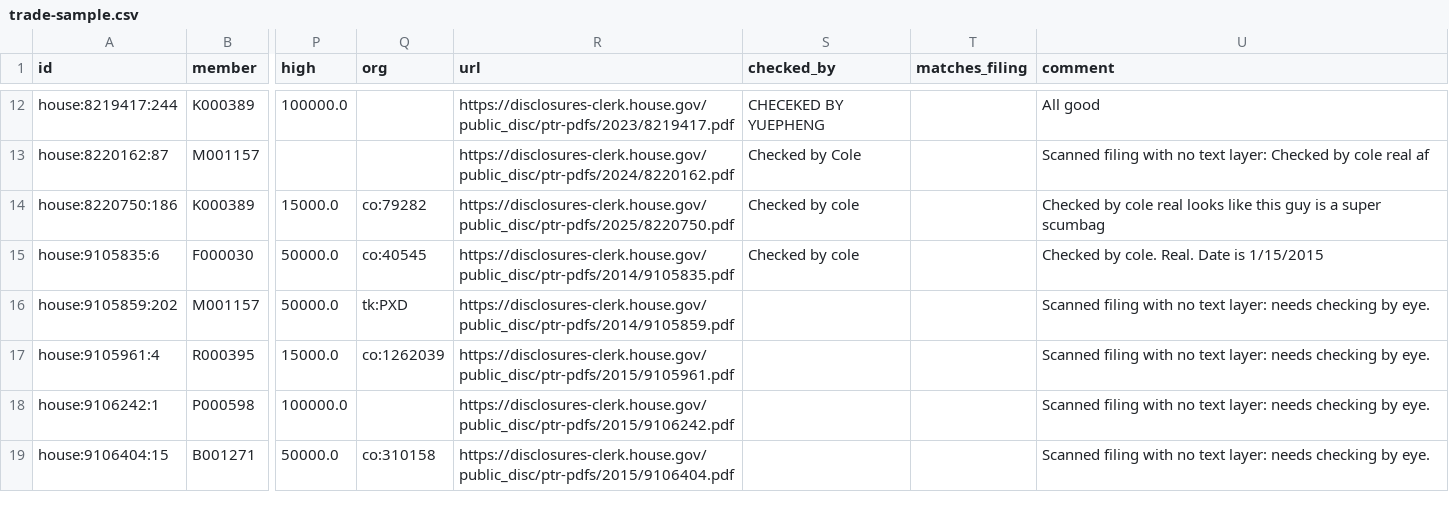
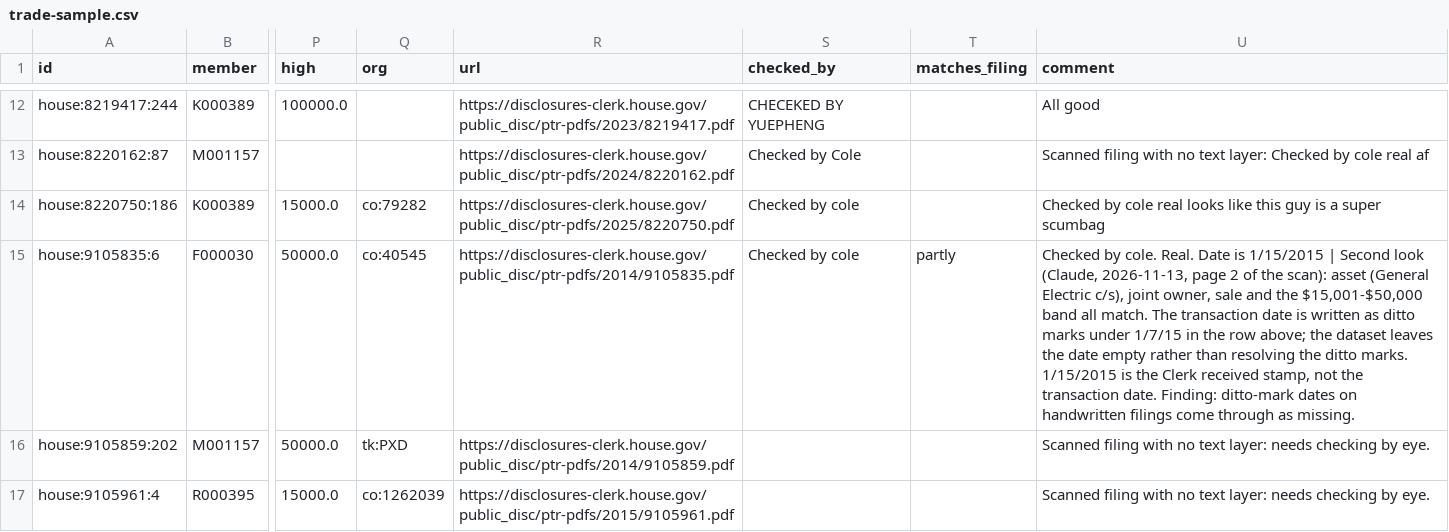
Before and after one commit to Fintech-StThomas/Congressional-Trading-Map, a CSV file: docs/validation/trade-sample.csv, drawn as a sheet; only a part is shown, gaps mark what is left out; the shorter side is filled out with more unchanged rows; the diff names each change by its address in the sheet, - before the commit and + after, or states it on an @@ line.

```diff
--- a/docs/validation/trade-sample.csv
+++ b/docs/validation/trade-sample.csv
-T15 (matches_filing): (empty)
+T15 (matches_filing): partly
-U15 (comment): …is 1/15/2015
+U15 (comment): …is 1/15/2015 | Second look (Claude, 2026-11-13, page 2 of the scan): asset (General Electric c/s), joint owner, sale and the $15,001-$50,000 band all match. The transaction date is written as ditto marks under 1/7/15 in the row above; the dataset leaves the date empty rather than resolving the ditto marks. 1/15/2015 is the Clerk received stamp, not the transaction date. Finding: ditto-mark dates on handwritten filings come through as missing.
```
